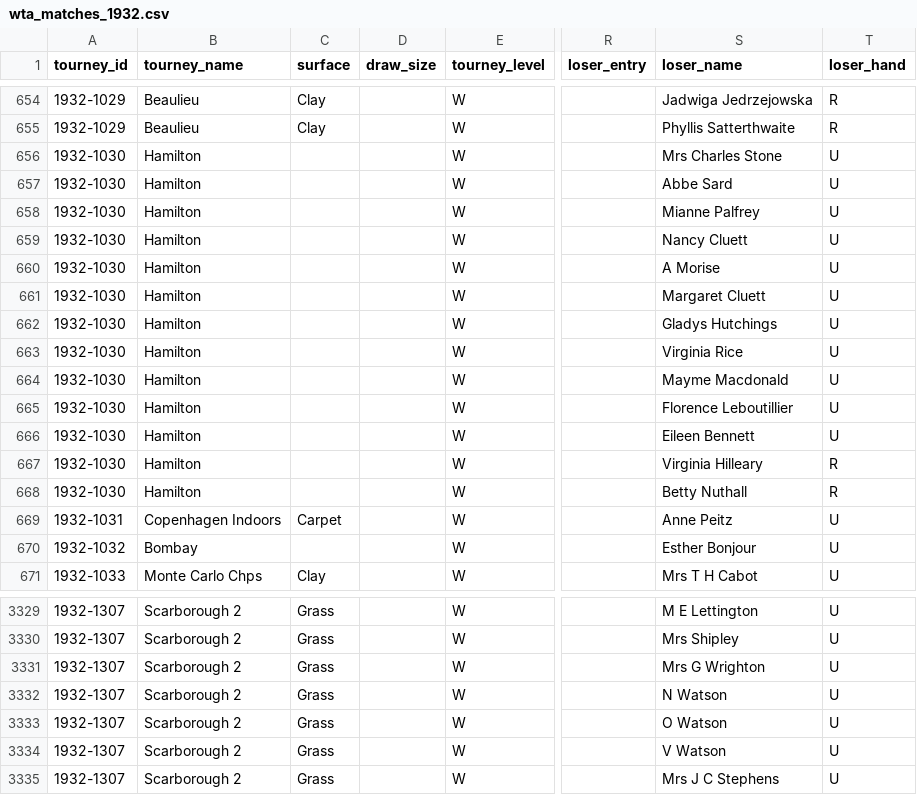
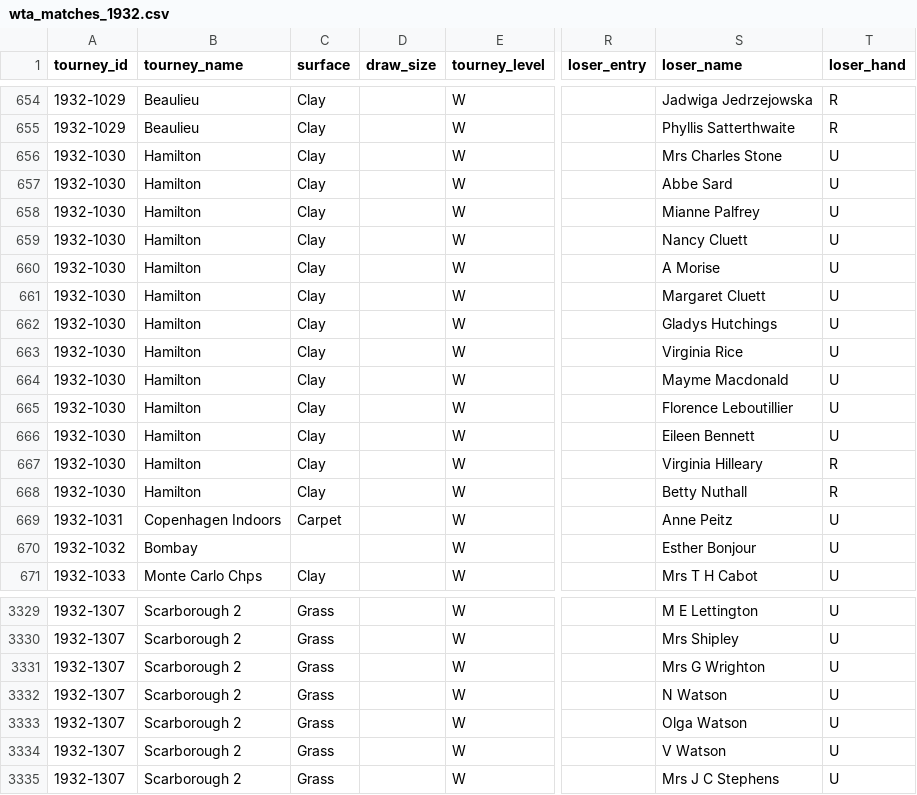
Before and after one commit to JeffSackmann/tennis_wta, a CSV file: wta_matches_1932.csv, drawn as a sheet; only a part is shown, gaps mark what is left out; the diff names each change by its address in the sheet, - before the commit and + after, or states it on an @@ line.

Commit message:
many new first names/initials

```diff
--- a/wta_matches_1932.csv
+++ b/wta_matches_1932.csv
-C656:C668 (surface): (empty)
+C656:C668 (surface): Clay
-S3333 (loser_name): O Watson
+S3333 (loser_name): Olga Watson
```
Also changed, not shown: wta_matches_1930.csv, wta_matches_1931.csv, 1 other file.
